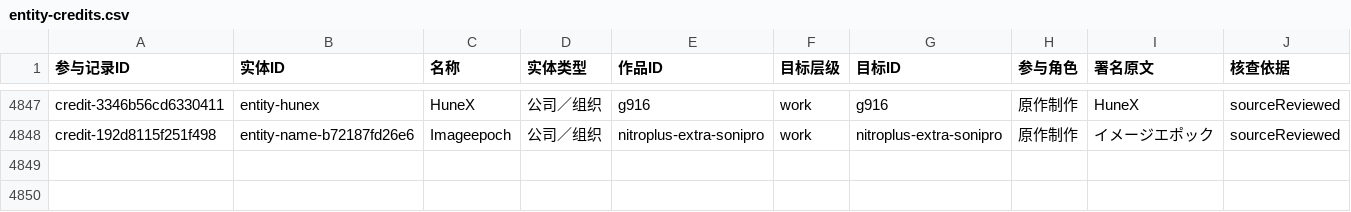
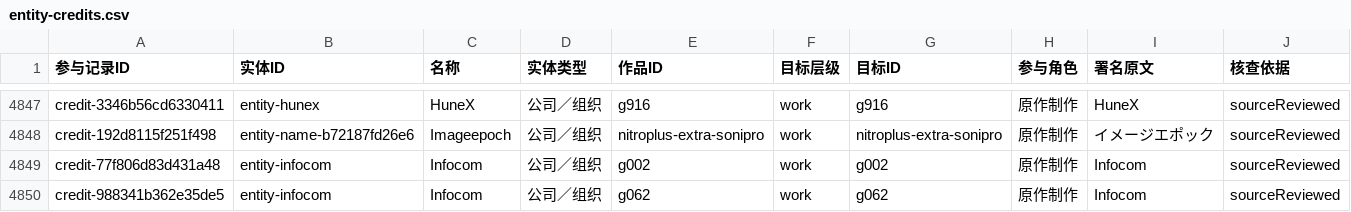
Before and after one commit to wt1234-donkey/visual-novel, a CSV file: data/entity-credits.csv, drawn as a sheet; only a part is shown, gaps mark what is left out; rows hold the shown columns only; the diff covers the shown part only; the diff names each change by its address in the sheet, - before the commit and + after, or states it on an @@ line.

Commit message:
Review Infocom through Innocent Grey with scoped original credits

```diff
--- a/data/entity-credits.csv
+++ b/data/entity-credits.csv
+row 4849: credit-77f806d83d431a48 | entity-infocom | Infocom | 公司／组织 | g002 | work | g002 | 原作制作 | Infocom | sourceReviewed
+row 4850: credit-988341b362e35de5 | entity-infocom | Infocom | 公司／组织 | g062 | work | g062 | 原作制作 | Infocom | sourceReviewed
```
Also changed, not shown: 1 added row and 2 edited cells elsewhere in this file, 17 other files.
